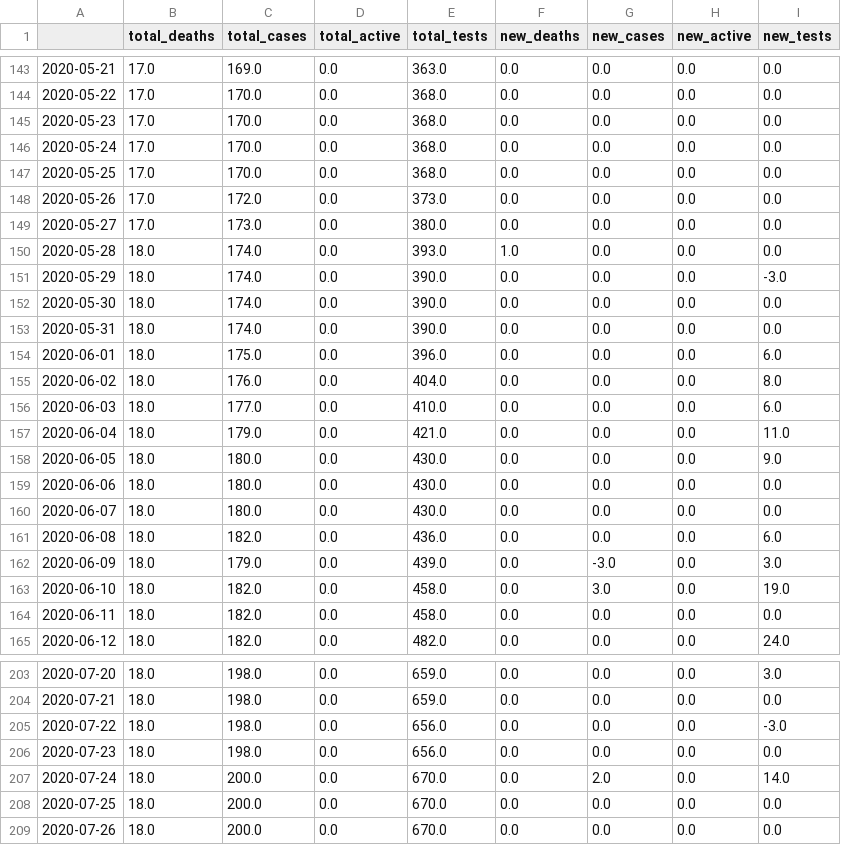
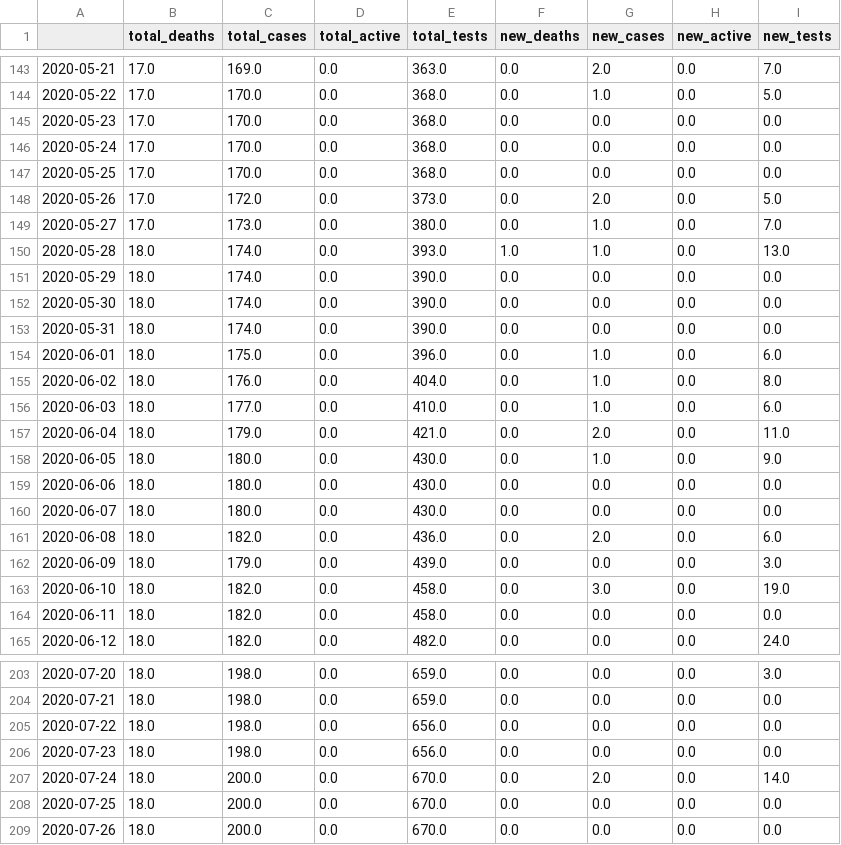
Before and after one commit to danielsuo/princeton.fyi, a CSV file: timeseries/local.csv, drawn as a sheet; only a part is shown, gaps mark what is left out; the diff covers the shown part only.

Commit message:
Update with case data

```diff
--- a/timeseries/local.csv
+++ b/timeseries/local.csv
@@ -143,3 +143,3 @@
-2020-05-21,17.0,169.0,0.0,363.0,0.0,0.0,0.0,0.0
-2020-05-22,17.0,170.0,0.0,368.0,0.0,0.0,0.0,0.0
+2020-05-21,17.0,169.0,0.0,363.0,0.0,2.0,0.0,7.0
+2020-05-22,17.0,170.0,0.0,368.0,0.0,1.0,0.0,5.0
 2020-05-23,17.0,170.0,0.0,368.0,0.0,0.0,0.0,0.0
@@ -147,17 +147,17 @@
 2020-05-25,17.0,170.0,0.0,368.0,0.0,0.0,0.0,0.0
-2020-05-26,17.0,172.0,0.0,373.0,0.0,0.0,0.0,0.0
-2020-05-27,17.0,173.0,0.0,380.0,0.0,0.0,0.0,0.0
-2020-05-28,18.0,174.0,0.0,393.0,1.0,0.0,0.0,0.0
-2020-05-29,18.0,174.0,0.0,390.0,0.0,0.0,0.0,-3.0
+2020-05-26,17.0,172.0,0.0,373.0,0.0,2.0,0.0,5.0
+2020-05-27,17.0,173.0,0.0,380.0,0.0,1.0,0.0,7.0
+2020-05-28,18.0,174.0,0.0,393.0,1.0,1.0,0.0,13.0
+2020-05-29,18.0,174.0,0.0,390.0,0.0,0.0,0.0,0.0
 2020-05-30,18.0,174.0,0.0,390.0,0.0,0.0,0.0,0.0
 2020-05-31,18.0,174.0,0.0,390.0,0.0,0.0,0.0,0.0
-2020-06-01,18.0,175.0,0.0,396.0,0.0,0.0,0.0,6.0
-2020-06-02,18.0,176.0,0.0,404.0,0.0,0.0,0.0,8.0
-2020-06-03,18.0,177.0,0.0,410.0,0.0,0.0,0.0,6.0
-2020-06-04,18.0,179.0,0.0,421.0,0.0,0.0,0.0,11.0
-2020-06-05,18.0,180.0,0.0,430.0,0.0,0.0,0.0,9.0
+2020-06-01,18.0,175.0,0.0,396.0,0.0,1.0,0.0,6.0
+2020-06-02,18.0,176.0,0.0,404.0,0.0,1.0,0.0,8.0
+2020-06-03,18.0,177.0,0.0,410.0,0.0,1.0,0.0,6.0
+2020-06-04,18.0,179.0,0.0,421.0,0.0,2.0,0.0,11.0
+2020-06-05,18.0,180.0,0.0,430.0,0.0,1.0,0.0,9.0
 2020-06-06,18.0,180.0,0.0,430.0,0.0,0.0,0.0,0.0
 2020-06-07,18.0,180.0,0.0,430.0,0.0,0.0,0.0,0.0
-2020-06-08,18.0,182.0,0.0,436.0,0.0,0.0,0.0,6.0
-2020-06-09,18.0,179.0,0.0,439.0,0.0,-3.0,0.0,3.0
+2020-06-08,18.0,182.0,0.0,436.0,0.0,2.0,0.0,6.0
+2020-06-09,18.0,179.0,0.0,439.0,0.0,0.0,0.0,3.0
 2020-06-10,18.0,182.0,0.0,458.0,0.0,3.0,0.0,19.0
@@ -204,3 +204,3 @@
 2020-07-21,18.0,198.0,0.0,659.0,0.0,0.0,0.0,0.0
-2020-07-22,18.0,198.0,0.0,656.0,0.0,0.0,0.0,-3.0
+2020-07-22,18.0,198.0,0.0,656.0,0.0,0.0,0.0,0.0
 2020-07-23,18.0,198.0,0.0,656.0,0.0,0.0,0.0,0.0
```
Also changed, not shown: 33 edited cells elsewhere in this file, timeseries/local_case.csv, 4 other files.
